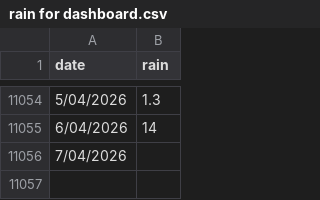
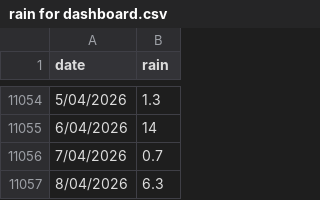
Before and after one commit to idanelingold/meteo-dashboard, a CSV file: rain for dashboard.csv, drawn as a sheet; only a part is shown, gaps mark what is left out.

Commit message:
Update rain for dashboard.csv

```diff
--- a/rain for dashboard.csv
+++ b/rain for dashboard.csv
@@ -11055,2 +11055,3 @@
 6/04/2026,14
-7/04/2026,
+7/04/2026,0.7
+8/04/2026,6.3
```
